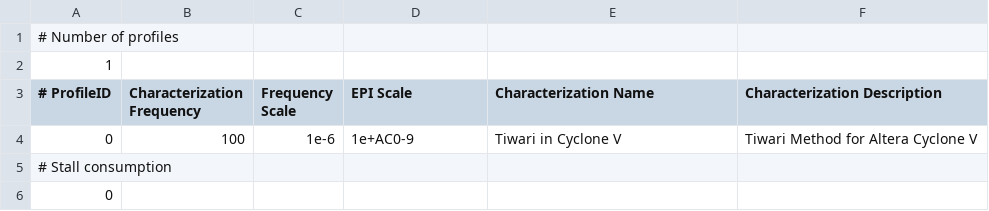
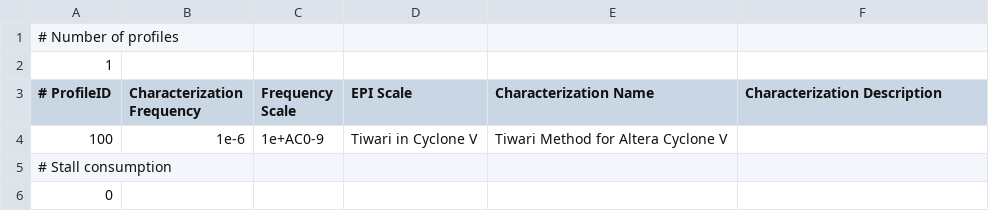
Before and after one commit to ArchC/mips, a CSV file: powersc/acpower_table_mips_cycloneV_50Mhz.csv, drawn as a sheet; only a part is shown.

```diff
--- a/powersc/acpower_table_mips_cycloneV_50Mhz.csv
+++ b/powersc/acpower_table_mips_cycloneV_50Mhz.csv
@@ -3,3 +3,3 @@
 # ProfileID, Characterization Frequency,Frequency Scale,EPI Scale,Characterization Name,Characterization Description
-0,100,1e-6,1e+AC0-9,"Tiwari in Cyclone V","Tiwari Method for Altera Cyclone V"
+100,1e-6,1e+AC0-9,"Tiwari in Cyclone V","Tiwari Method for Altera Cyclone V"
 # Stall consumption
```
Also changed, not shown: powersc/acpower_table_mips_cycloneV_100Mhz.csv, powersc/acpower_table_mips_cycloneV_25Mhz.csv, 7 other files.
